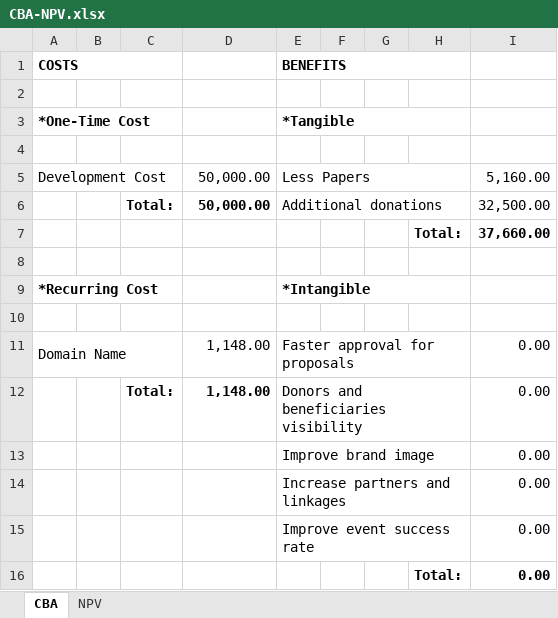
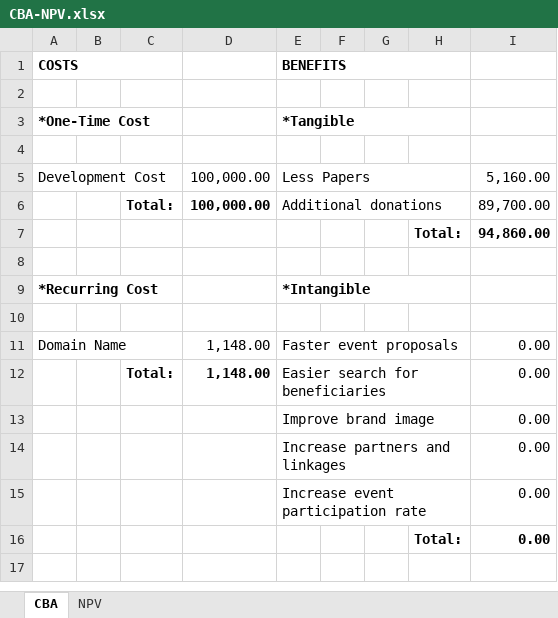
Before and after one commit to sergeangelo21/ReCOP-ComEx, an Excel workbook: Documentation/Diagrams/CBA-NPV.xlsx, sheet CBA, drawn as a sheet; values as stored, in another font and other column widths than the file's, no borders; the diff names each change by its address in the sheet, - before the commit and + after, or states it on an @@ line.

```diff
--- a/Documentation/Diagrams/CBA-NPV.xlsx (sheet CBA)
+++ b/Documentation/Diagrams/CBA-NPV.xlsx (sheet CBA)
-D5:D6: 50,000.00
+D5:D6: 100,000.00
-I6: 32,500.00
+I6: 89,700.00
-I7: 37,660.00
+I7: 94,860.00
-E11: Faster approval for proposals
+E11: Faster event proposals
-E12: Donors and beneficiaries visibility
+E12: Easier search for beneficiaries
-E15: Improve event success rate
+E15: Increase event participation rate
```
Also changed, not shown: sheet NPV, Documentation/Diagrams/gantt.xlsx, 6 other files.
